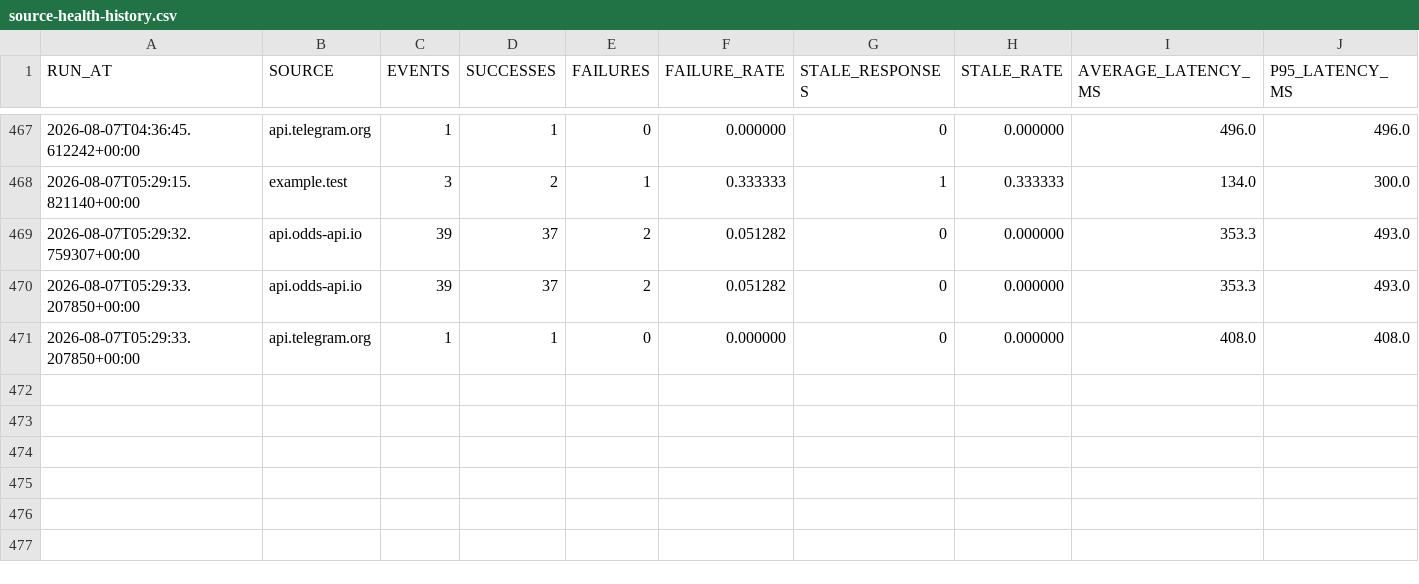
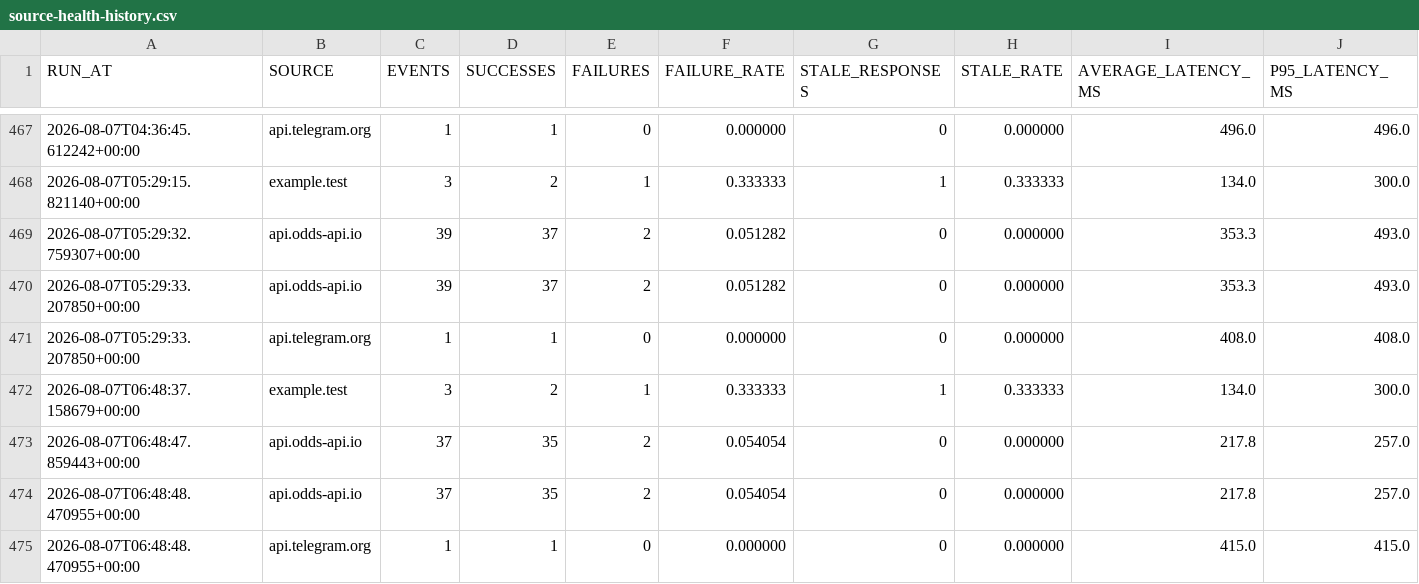
Before and after one commit to AguyfromaTown/betting, a CSV file: source-health-history.csv, drawn as a sheet; only a part is shown, gaps mark what is left out; rows hold the shown columns only; the diff names each change by its address in the sheet, - before the commit and + after, or states it on an @@ line.

```diff
--- a/source-health-history.csv
+++ b/source-health-history.csv
+row 472: 2026-08-07T06:48:37.158679+00:00 | example.test | 3 | 2 | 1 | 0.333333 | 1 | 0.333333 | 134.0 | 300.0
+row 473: 2026-08-07T06:48:47.859443+00:00 | api.odds-api.io | 37 | 35 | 2 | 0.054054 | 0 | 0.000000 | 217.8 | 257.0
+row 474: 2026-08-07T06:48:48.470955+00:00 | api.odds-api.io | 37 | 35 | 2 | 0.054054 | 0 | 0.000000 | 217.8 | 257.0
+row 475: 2026-08-07T06:48:48.470955+00:00 | api.telegram.org | 1 | 1 | 0 | 0.000000 | 0 | 0.000000 | 415.0 | 415.0
```
Also changed, not shown: 9 other files.
